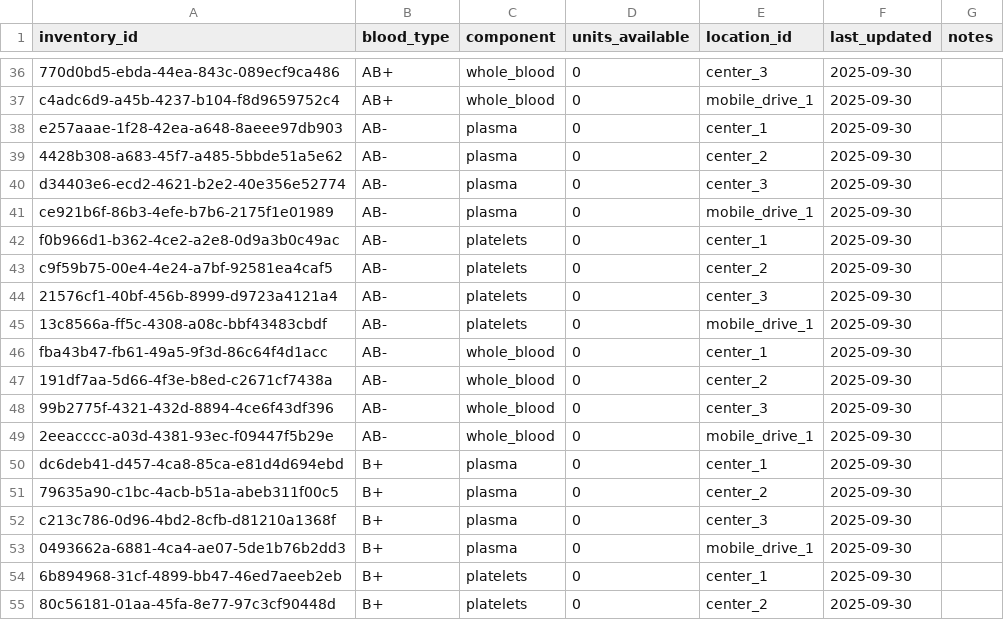
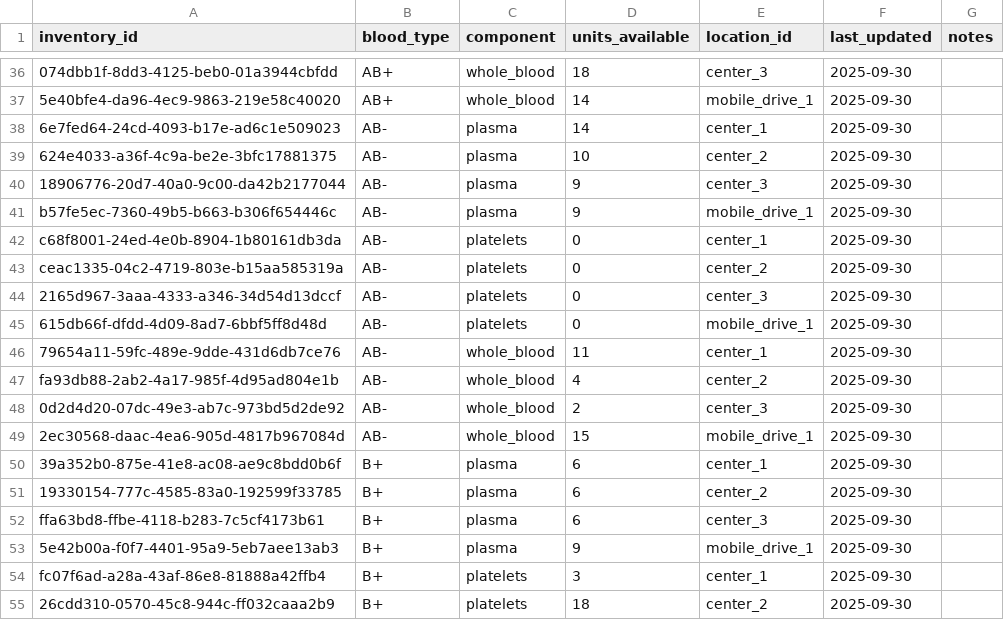
Before and after one commit to bakliwalvaibhav1/Blood-Inventory-ETL-Dashboard, a CSV file: data/inventory.csv, drawn as a sheet; only a part is shown, gaps mark what is left out; the diff covers the shown part only; the diff names each change by its address in the sheet, - before the commit and + after, or states it on an @@ line.

```diff
--- a/data/inventory.csv
+++ b/data/inventory.csv
-A36 (inventory_id): 770d0bd5-ebda-44ea-843c-089ecf9ca486
+A36 (inventory_id): 074dbb1f-8dd3-4125-beb0-01a3944cbfdd
-D36 (units_available): 0
+D36 (units_available): 18
-A37 (inventory_id): c4adc6d9-a45b-4237-b104-f8d9659752c4
+A37 (inventory_id): 5e40bfe4-da96-4ec9-9863-219e58c40020
-D37:D38 (units_available): 0
+D37:D38 (units_available): 14
-A38 (inventory_id): e257aaae-1f28-42ea-a648-8aeee97db903
+A38 (inventory_id): 6e7fed64-24cd-4093-b17e-ad6c1e509023
-A39 (inventory_id): 4428b308-a683-45f7-a485-5bbde51a5e62
+A39 (inventory_id): 624e4033-a36f-4c9a-be2e-3bfc17881375
-D39 (units_available): 0
+D39 (units_available): 10
-A40 (inventory_id): d34403e6-ecd2-4621-b2e2-40e356e52774
+A40 (inventory_id): 18906776-20d7-40a0-9c00-da42b2177044
-D40:D41 (units_available): 0
+D40:D41 (units_available): 9
-A41 (inventory_id): ce921b6f-86b3-4efe-b7b6-2175f1e01989
+A41 (inventory_id): b57fe5ec-7360-49b5-b663-b306f654446c
-A42 (inventory_id): f0b966d1-b362-4ce2-a2e8-0d9a3b0c49ac
+A42 (inventory_id): c68f8001-24ed-4e0b-8904-1b80161db3da
-A43 (inventory_id): c9f59b75-00e4-4e24-a7bf-92581ea4caf5
+A43 (inventory_id): ceac1335-04c2-4719-803e-b15aa585319a
-A44 (inventory_id): 21576cf1-40bf-456b-8999-d9723a4121a4
+A44 (inventory_id): 2165d967-3aaa-4333-a346-34d54d13dccf
-A45 (inventory_id): 13c8566a-ff5c-4308-a08c-bbf43483cbdf
+A45 (inventory_id): 615db66f-dfdd-4d09-8ad7-6bbf5ff8d48d
-A46 (inventory_id): fba43b47-fb61-49a5-9f3d-86c64f4d1acc
+A46 (inventory_id): 79654a11-59fc-489e-9dde-431d6db7ce76
-D46 (units_available): 0
+D46 (units_available): 11
-A47 (inventory_id): 191df7aa-5d66-4f3e-b8ed-c2671cf7438a
+A47 (inventory_id): fa93db88-2ab2-4a17-985f-4d95ad804e1b
-D47 (units_available): 0
+D47 (units_available): 4
-A48 (inventory_id): 99b2775f-4321-432d-8894-4ce6f43df396
+A48 (inventory_id): 0d2d4d20-07dc-49e3-ab7c-973bd5d2de92
-D48 (units_available): 0
+D48 (units_available): 2
-A49 (inventory_id): 2eeacccc-a03d-4381-93ec-f09447f5b29e
+A49 (inventory_id): 2ec30568-daac-4ea6-905d-4817b967084d
-D49 (units_available): 0
+D49 (units_available): 15
-A50 (inventory_id): dc6deb41-d457-4ca8-85ca-e81d4d694ebd
+A50 (inventory_id): 39a352b0-875e-41e8-ac08-ae9c8bdd0b6f
-D50:D52 (units_available): 0
+D50:D52 (units_available): 6
-A51 (inventory_id): 79635a90-c1bc-4acb-b51a-abeb311f00c5
+A51 (inventory_id): 19330154-777c-4585-83a0-192599f33785
-A52 (inventory_id): c213c786-0d96-4bd2-8cfb-d81210a1368f
+A52 (inventory_id): ffa63bd8-ffbe-4118-b283-7c5cf4173b61
-A53 (inventory_id): 0493662a-6881-4ca4-ae07-5de1b76b2dd3
+A53 (inventory_id): 5e42b00a-f0f7-4401-95a9-5eb7aee13ab3
-D53 (units_available): 0
+D53 (units_available): 9
-A54 (inventory_id): 6b894968-31cf-4899-bb47-46ed7aeeb2eb
+A54 (inventory_id): fc07f6ad-a28a-43af-86e8-81888a42ffb4
-D54 (units_available): 0
+D54 (units_available): 3
-A55 (inventory_id): 80c56181-01aa-45fa-8e77-97c3cf90448d
+A55 (inventory_id): 26cdd310-0570-45c8-944c-ff032caaa2b9
-D55 (units_available): 0
+D55 (units_available): 18
```
Also changed, not shown: 147 edited cells elsewhere in this file, 4 other files.
